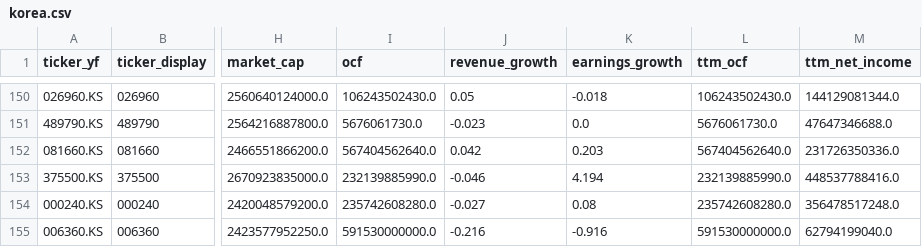
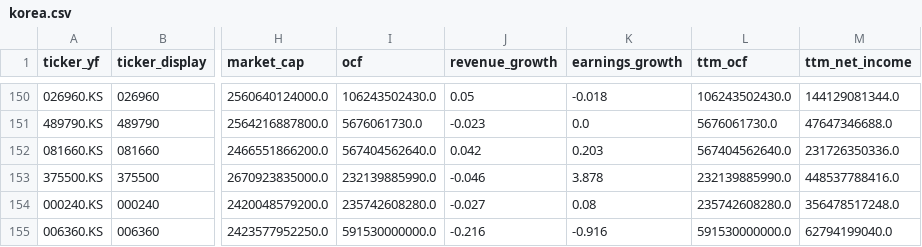
Before and after one commit to hyoseok88/g-valuemap, a CSV file: seeds/korea.csv, drawn as a sheet; only a part is shown, gaps mark what is left out; the diff names each change by its address in the sheet, - before the commit and + after, or states it on an @@ line.

```diff
--- a/seeds/korea.csv
+++ b/seeds/korea.csv
-K153 (earnings_growth): 4.194
+K153 (earnings_growth): 3.878
```
Also changed, not shown: seeds/usa.csv.
